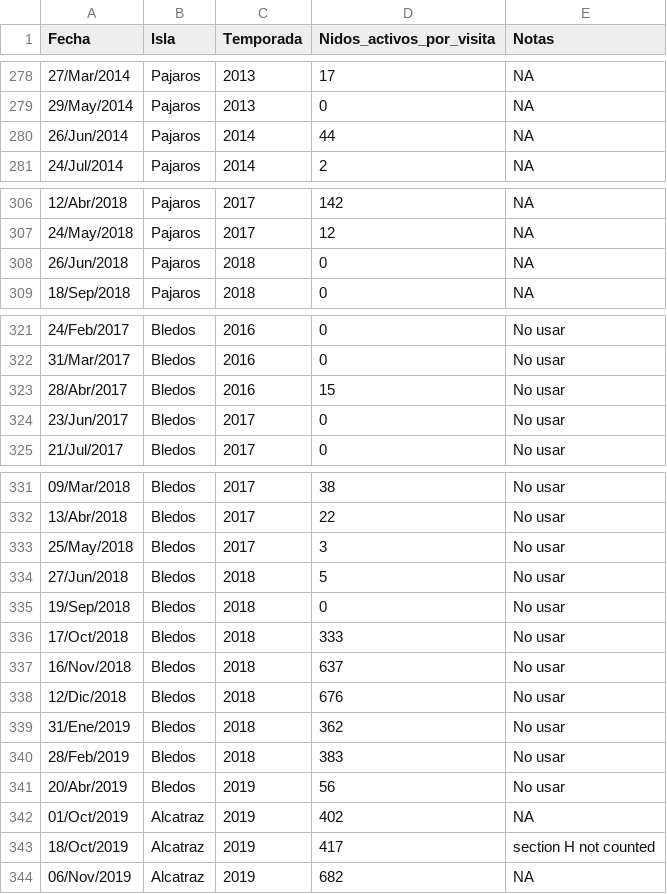
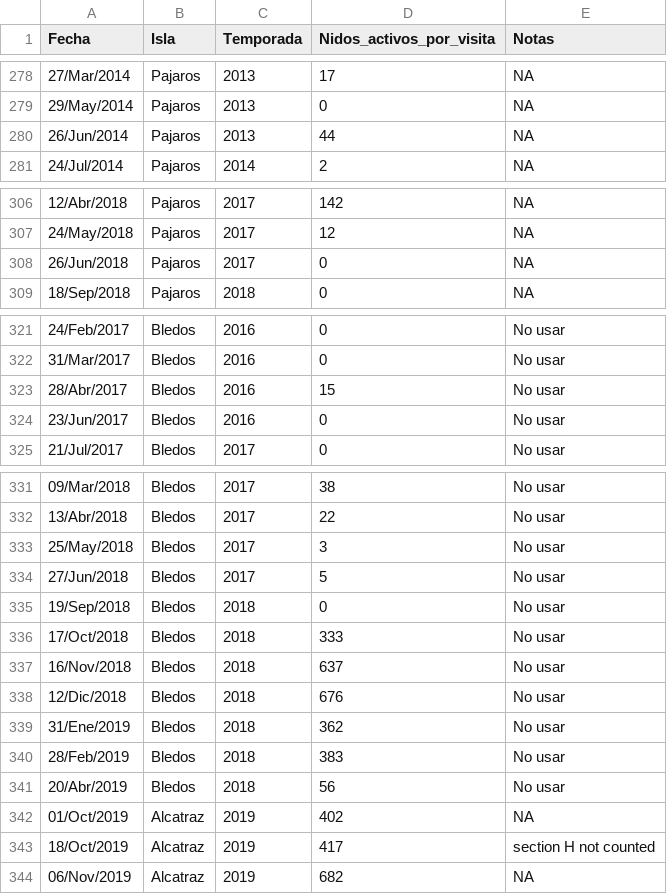
Before and after one commit to IslasGECI/cormorant_population_growth, a CSV file: data/raw/conteo_nidos_cormoran_todas_islas.csv, drawn as a sheet; only a part is shown, gaps mark what is left out; the diff covers the shown part only.

Commit message:
✏️ Corrige temporadas dependiendo del mes del registro de los datos
Primer semeste (Ene a Jun) el año anterior al del registro. Segundo semestre (Jul-Dic) mismo año de registro.

```diff
--- a/data/raw/conteo_nidos_cormoran_todas_islas.csv
+++ b/data/raw/conteo_nidos_cormoran_todas_islas.csv
@@ -279,3 +279,3 @@ Fecha,Isla,Temporada,Nidos_activos_por_visita,Notas
 29/May/2014,Pajaros,2013,0,NA
-26/Jun/2014,Pajaros,2014,44,NA
+26/Jun/2014,Pajaros,2013,44,NA
 24/Jul/2014,Pajaros,2014,2,NA
@@ -307,3 +307,3 @@ Fecha,Isla,Temporada,Nidos_activos_por_visita,Notas
 24/May/2018,Pajaros,2017,12,NA
-26/Jun/2018,Pajaros,2018,0,NA
+26/Jun/2018,Pajaros,2017,0,NA
 18/Sep/2018,Pajaros,2018,0,NA
@@ -323,3 +323,3 @@ Fecha,Isla,Temporada,Nidos_activos_por_visita,Notas
 28/Abr/2017,Bledos,2016,15,No usar
-23/Jun/2017,Bledos,2017,0,No usar
+23/Jun/2017,Bledos,2016,0,No usar
 21/Jul/2017,Bledos,2017,0,No usar
@@ -333,3 +333,3 @@ Fecha,Isla,Temporada,Nidos_activos_por_visita,Notas
 25/May/2018,Bledos,2017,3,No usar
-27/Jun/2018,Bledos,2018,5,No usar
+27/Jun/2018,Bledos,2017,5,No usar
 19/Sep/2018,Bledos,2018,0,No usar
@@ -340,3 +340,3 @@ Fecha,Isla,Temporada,Nidos_activos_por_visita,Notas
 28/Feb/2019,Bledos,2018,383,No usar
-20/Abr/2019,Bledos,2019,56,No usar
+20/Abr/2019,Bledos,2018,56,No usar
 01/Oct/2019,Alcatraz,2019,402,NA
```
Also changed, not shown: 34 edited cells elsewhere in this file.
